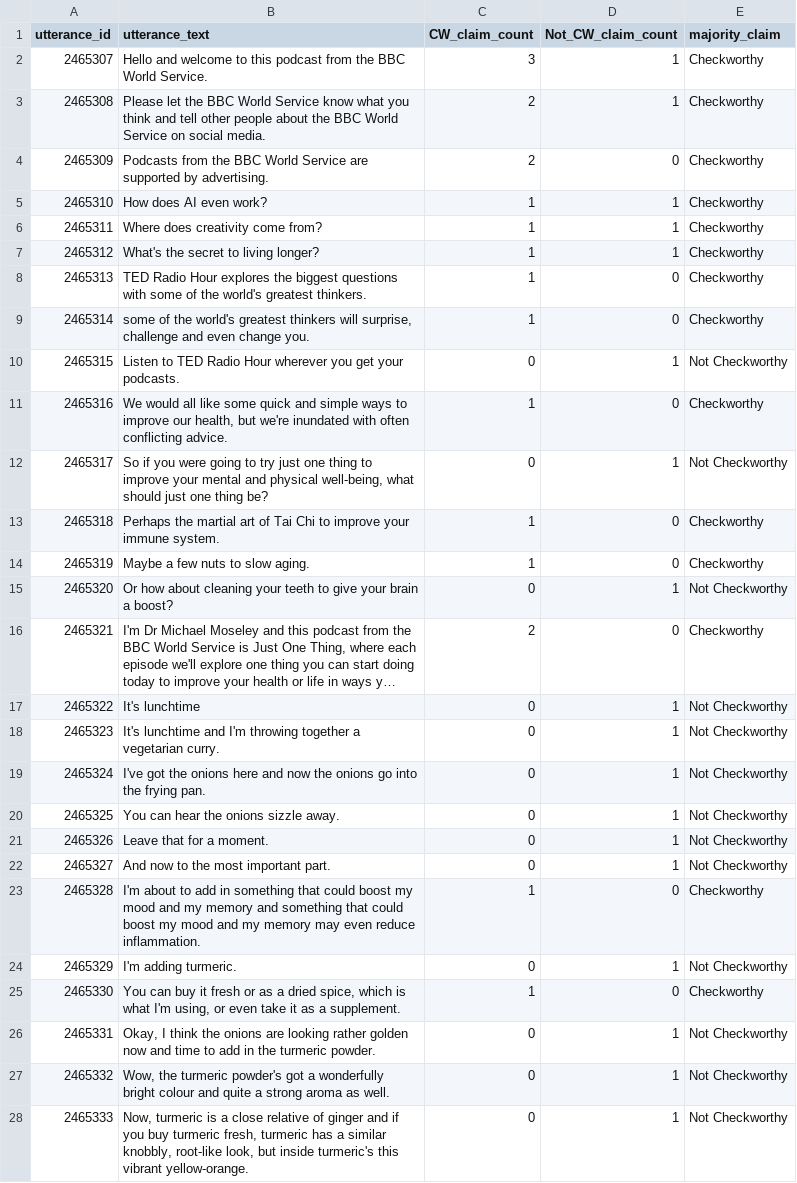
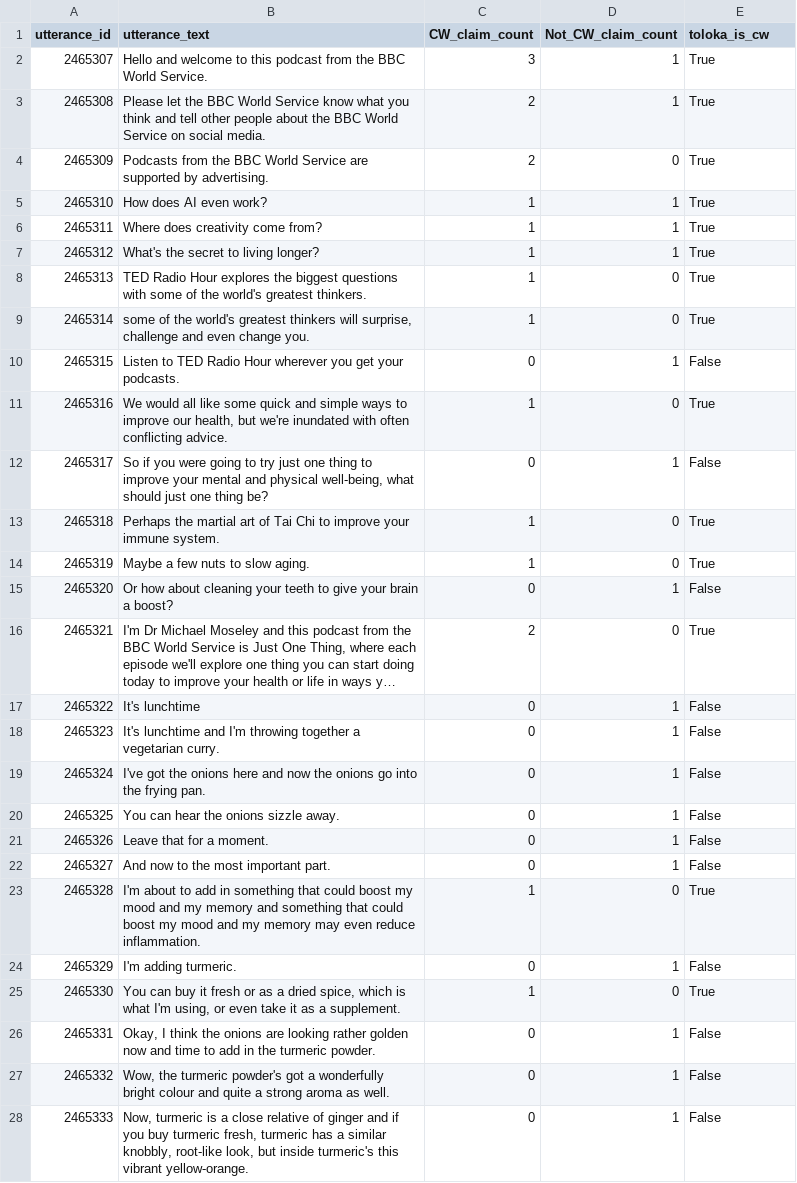
Before and after one commit to bhaktiprabhu/Podcast-Factchecker, a CSV file: src/output/toloka-annotation/45_Just_One_Thing_-_with_Michael_Mosley/toloka_annot_cd_ep_563.csv, drawn as a sheet; only a part is shown; long unchanged cells end in …; the diff covers the shown part only; the diff names each change by its address in the sheet, - before the commit and + after, or states it on an @@ line.

```diff
--- a/src/output/toloka-annotation/45_Just_One_Thing_-_with_Michael_Mosley/toloka_annot_cd_ep_563.csv
+++ b/src/output/toloka-annotation/45_Just_One_Thing_-_with_Michael_Mosley/toloka_annot_cd_ep_563.csv
-E1: majority_claim
+E1: toloka_is_cw
-E2:E9 (toloka_is_cw): Checkworthy
+E2:E9 (toloka_is_cw): True
-E10 (toloka_is_cw): Not Checkworthy
+E10 (toloka_is_cw): False
-E11 (toloka_is_cw): Checkworthy
+E11 (toloka_is_cw): True
-E12 (toloka_is_cw): Not Checkworthy
+E12 (toloka_is_cw): False
-E13:E14 (toloka_is_cw): Checkworthy
+E13:E14 (toloka_is_cw): True
-E15 (toloka_is_cw): Not Checkworthy
+E15 (toloka_is_cw): False
-E16 (toloka_is_cw): Checkworthy
+E16 (toloka_is_cw): True
-E17:E22 (toloka_is_cw): Not Checkworthy
+E17:E22 (toloka_is_cw): False
-E23 (toloka_is_cw): Checkworthy
+E23 (toloka_is_cw): True
-E24 (toloka_is_cw): Not Checkworthy
+E24 (toloka_is_cw): False
-E25 (toloka_is_cw): Checkworthy
+E25 (toloka_is_cw): True
-E26:E28 (toloka_is_cw): Not Checkworthy
+E26:E28 (toloka_is_cw): False
```
Also changed, not shown: 139 edited cells elsewhere in this file, src/output/toloka-annotation/32_Gaslit_Nation_with_Andrea_Chalupa_and_Sarah_Kendzior/toloka_annot_cd_ep_672.csv, src/output/toloka-annotation/41_The_Doctor's_Farmacy_with_Mark_Hyman,_M.D/toloka_annot_cd_ep_629.csv, 27 other files.
